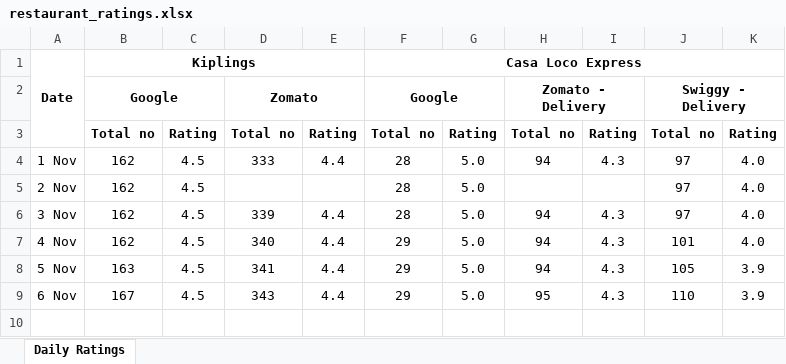
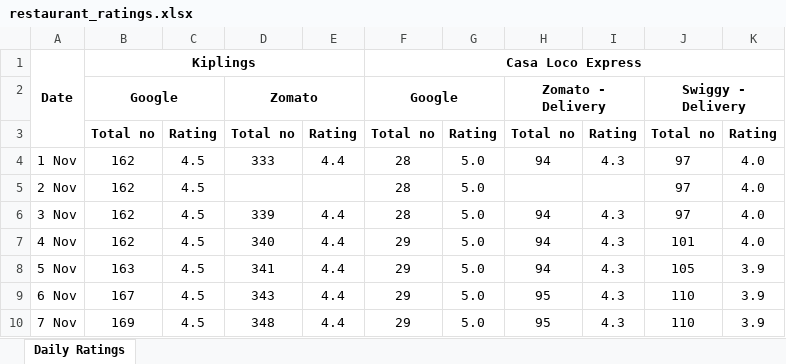
Before and after one commit to legion0069/restaurant-ratings-tracker, an Excel workbook: data/restaurant_ratings.xlsx, sheet Daily Ratings, drawn as a sheet; values as stored, in another font and other column widths than the file's, no borders; the diff names each change by its address in the sheet, - before the commit and + after, or states it on an @@ line.

```diff
--- a/data/restaurant_ratings.xlsx (sheet Daily Ratings)
+++ b/data/restaurant_ratings.xlsx (sheet Daily Ratings)
+row 10: 7 Nov | 169 | 4.5 | 348 | 4.4 | 29 | 5.0 | 95 | 4.3 | 110 | 3.9
```
